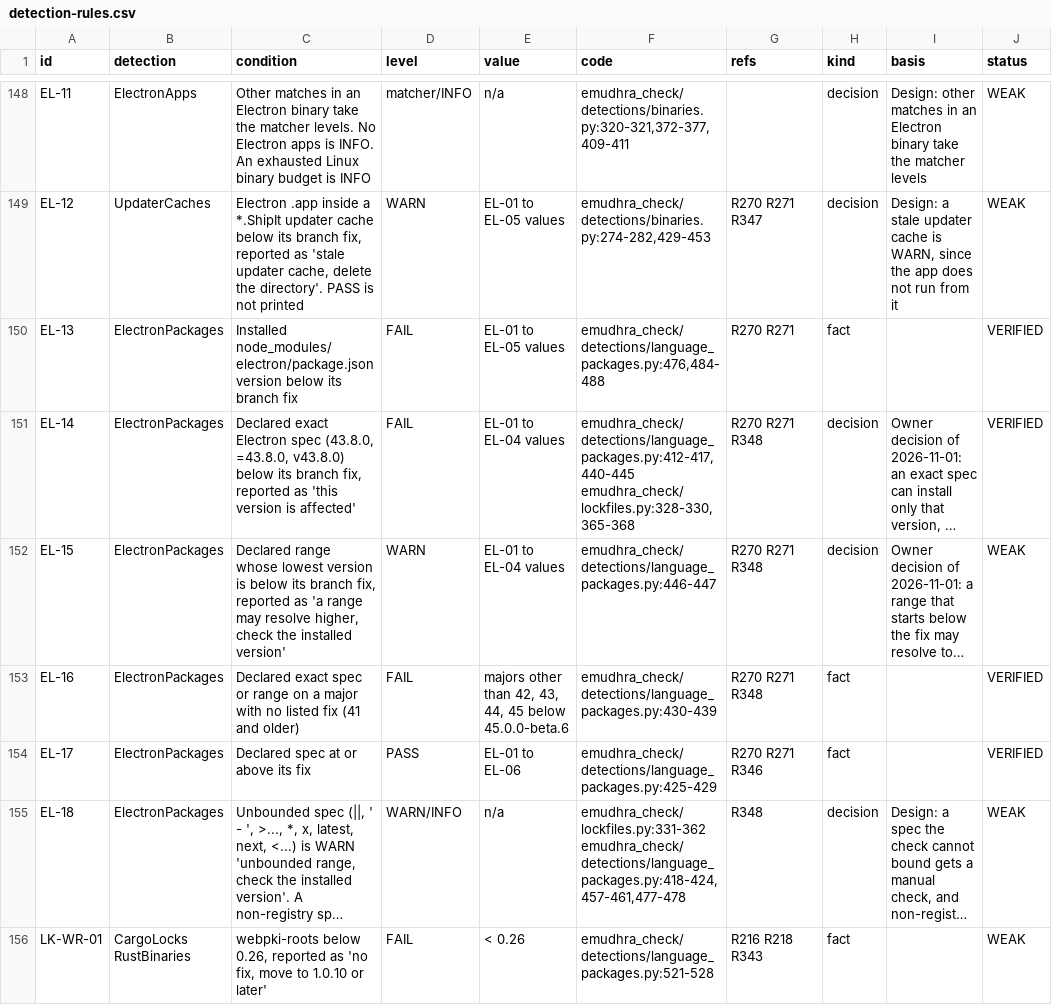
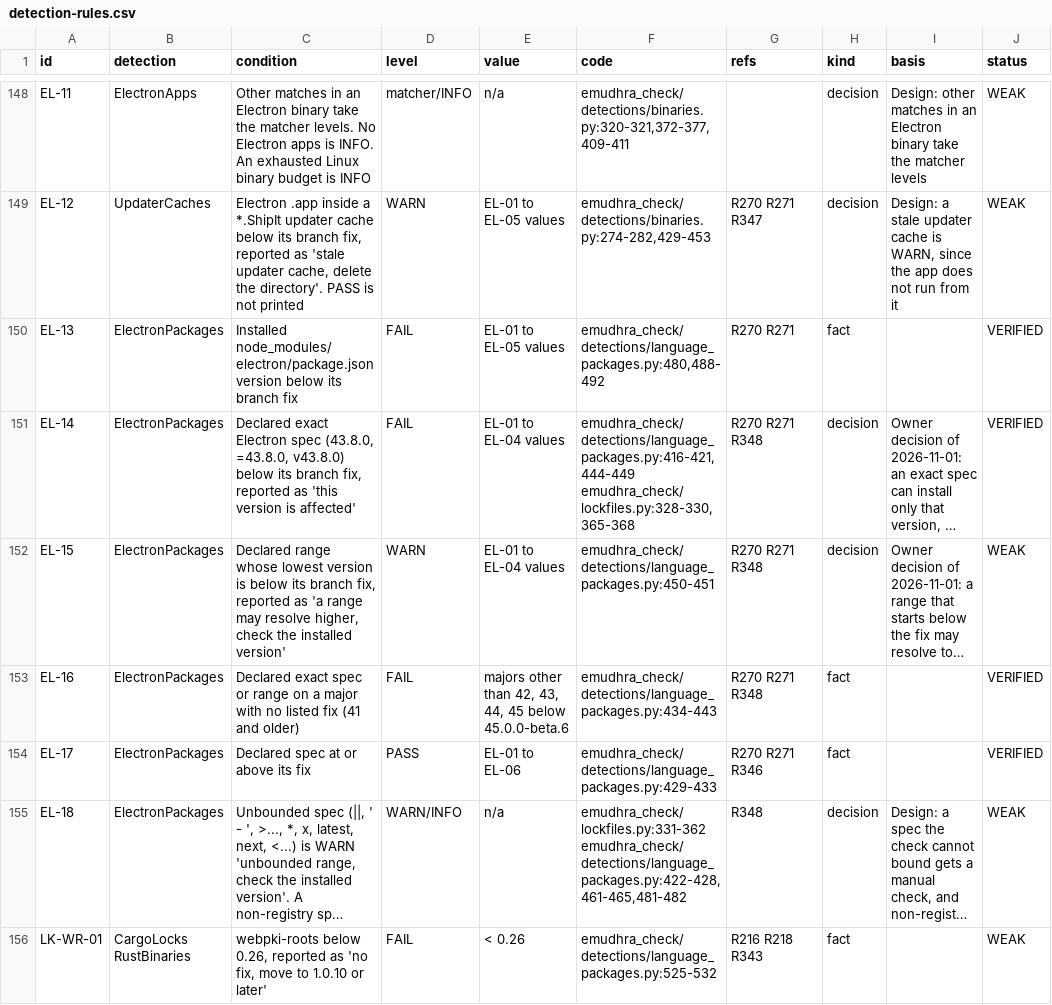
Before and after one commit to fieldse/emudhra-ca-compromise-check, a CSV file: rules/detection-rules.csv, drawn as a sheet; only a part is shown, gaps mark what is left out; long unchanged cells end in …; the diff covers the shown part only; the diff names each change by its address in the sheet, - before the commit and + after, or states it on an @@ line.

```diff
--- a/rules/detection-rules.csv
+++ b/rules/detection-rules.csv
-F150 (code): emudhra_check/detections/language_packages.py:476,484-488
+F150 (code): emudhra_check/detections/language_packages.py:480,488-492
-F151 (code): emudhra_check/detections/language_packages.py:412-417,440-445 emudhra_check/lockfiles.py:328-330,365-368
+F151 (code): emudhra_check/detections/language_packages.py:416-421,444-449 emudhra_check/lockfiles.py:328-330,365-368
-F152 (code): emudhra_check/detections/language_packages.py:446-447
+F152 (code): emudhra_check/detections/language_packages.py:450-451
-F153 (code): emudhra_check/detections/language_packages.py:430-439
+F153 (code): emudhra_check/detections/language_packages.py:434-443
-F154 (code): emudhra_check/detections/language_packages.py:425-429
+F154 (code): emudhra_check/detections/language_packages.py:429-433
-F155 (code): emudhra_check/lockfiles.py:331-362 emudhra_check/detections/language_packages.py:418-424,457-461,477-478
+F155 (code): emudhra_check/lockfiles.py:331-362 emudhra_check/detections/language_packages.py:422-428,461-465,481-482
-F156 (code): emudhra_check/detections/language_packages.py:521-528
+F156 (code): emudhra_check/detections/language_packages.py:525-532
```
Also changed, not shown: 32 edited cells elsewhere in this file, 5 other files.
